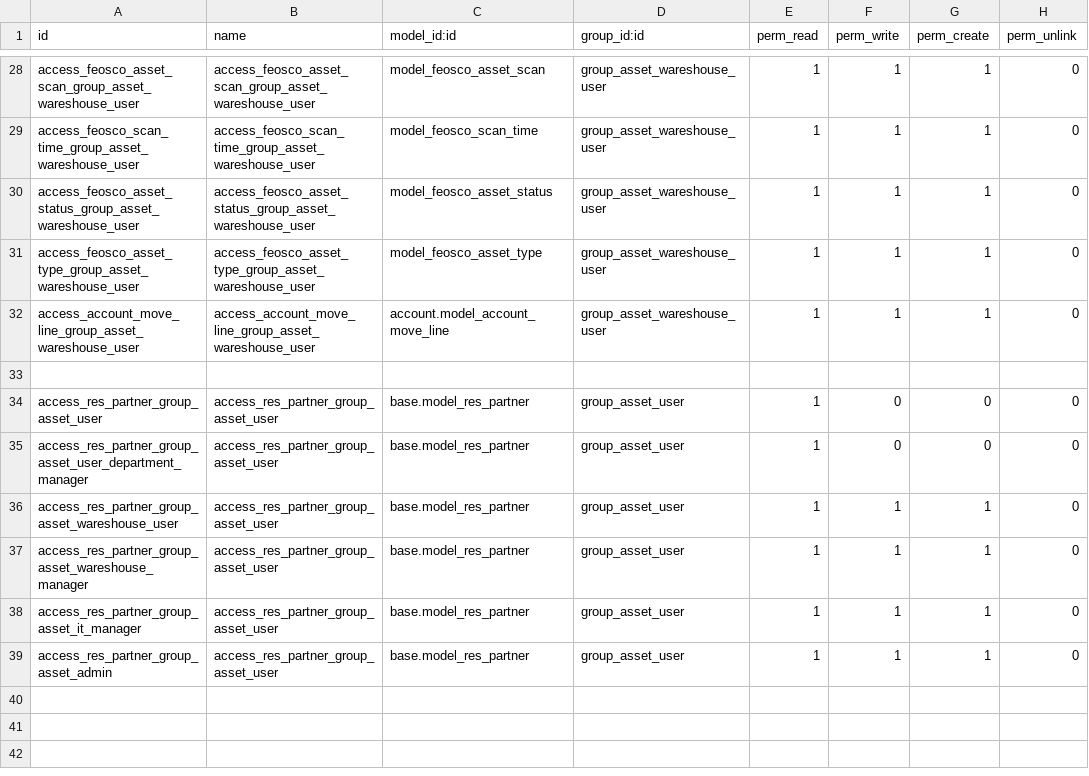
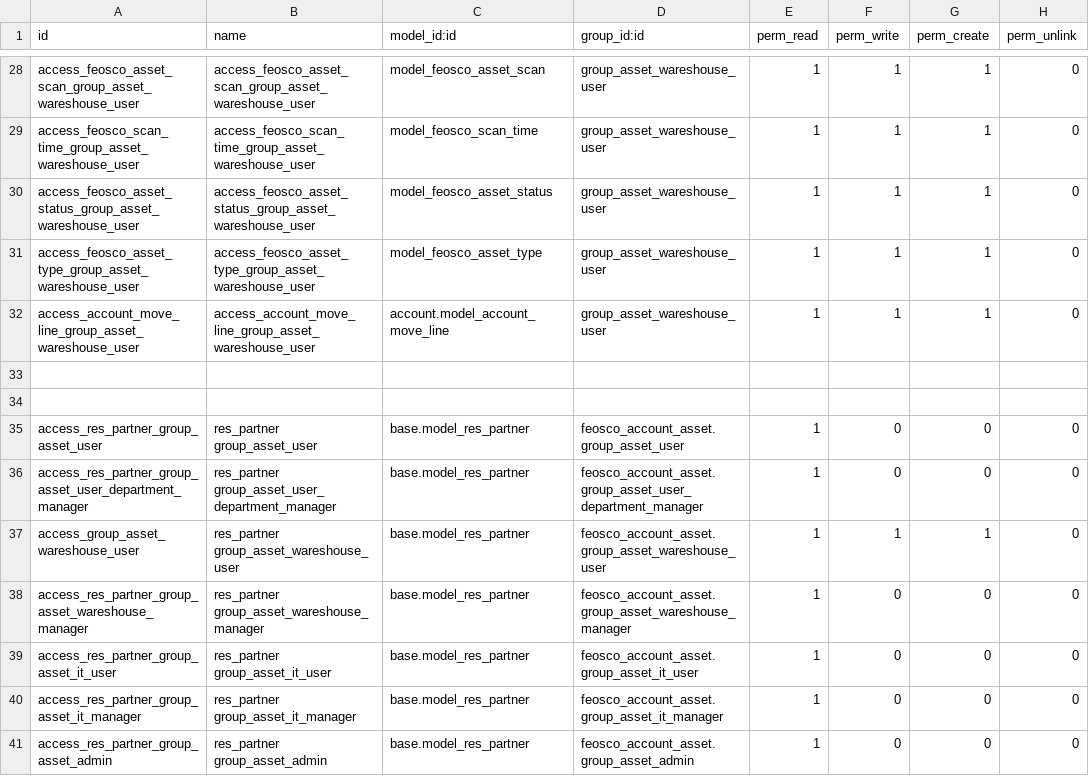
Before and after one commit to kasinox/hcmulaw, a CSV file: feosco_account_asset/security/ir.model.access.csv, drawn as a sheet; only a part is shown, gaps mark what is left out.

Commit message:
update access table role res_partner: remove all role domain access if error is document missing access table

```diff
--- a/feosco_account_asset/security/ir.model.access.csv
+++ b/feosco_account_asset/security/ir.model.access.csv
@@ -33,7 +33,9 @@ access_account_move_line_group_asset_wareshouse_user,access_account_move_line_gr
 
-access_res_partner_group_asset_user,access_res_partner_group_asset_user,base.model_res_partner,group_asset_user,1,0,0,0
-access_res_partner_group_asset_user_department_manager,access_res_partner_group_asset_user,base.model_res_partner,group_asset_user,1,0,0,0
-access_res_partner_group_asset_wareshouse_user,access_res_partner_group_asset_user,base.model_res_partner,group_asset_user,1,1,1,0
-access_res_partner_group_asset_wareshouse_manager,access_res_partner_group_asset_user,base.model_res_partner,group_asset_user,1,1,1,0
-access_res_partner_group_asset_it_manager,access_res_partner_group_asset_user,base.model_res_partner,group_asset_user,1,1,1,0
-access_res_partner_group_asset_admin,access_res_partner_group_asset_user,base.model_res_partner,group_asset_user,1,1,1,0
+
+access_res_partner_group_asset_user,res_partner group_asset_user,base.model_res_partner,feosco_account_asset.group_asset_user,1,0,0,0
+access_res_partner_group_asset_user_department_manager,res_partner group_asset_user_department_manager,base.model_res_partner,feosco_account_asset.group_asset_user_department_manager,1,0,0,0
+access_group_asset_wareshouse_user,res_partner group_asset_wareshouse_user,base.model_res_partner,feosco_account_asset.group_asset_wareshouse_user,1,1,1,0
+access_res_partner_group_asset_wareshouse_manager,res_partner group_asset_wareshouse_manager,base.model_res_partner,feosco_account_asset.group_asset_wareshouse_manager,1,0,0,0
+access_res_partner_group_asset_it_user,res_partner group_asset_it_user,base.model_res_partner,feosco_account_asset.group_asset_it_user,1,0,0,0
+access_res_partner_group_asset_it_manager,res_partner group_asset_it_manager,base.model_res_partner,feosco_account_asset.group_asset_it_manager,1,0,0,0
+access_res_partner_group_asset_admin,res_partner group_asset_admin,base.model_res_partner,feosco_account_asset.group_asset_admin,1,0,0,0
```
Also changed, not shown: 5 other files.
